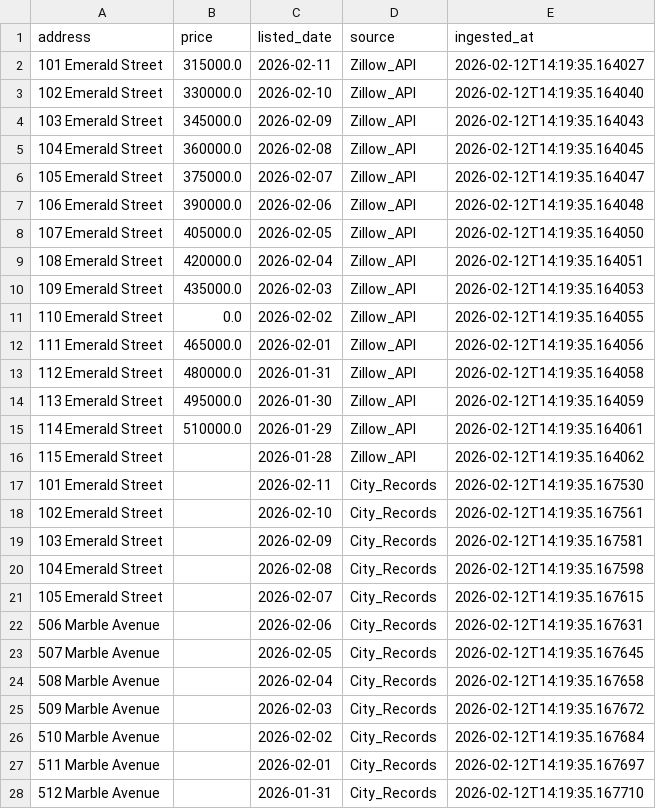
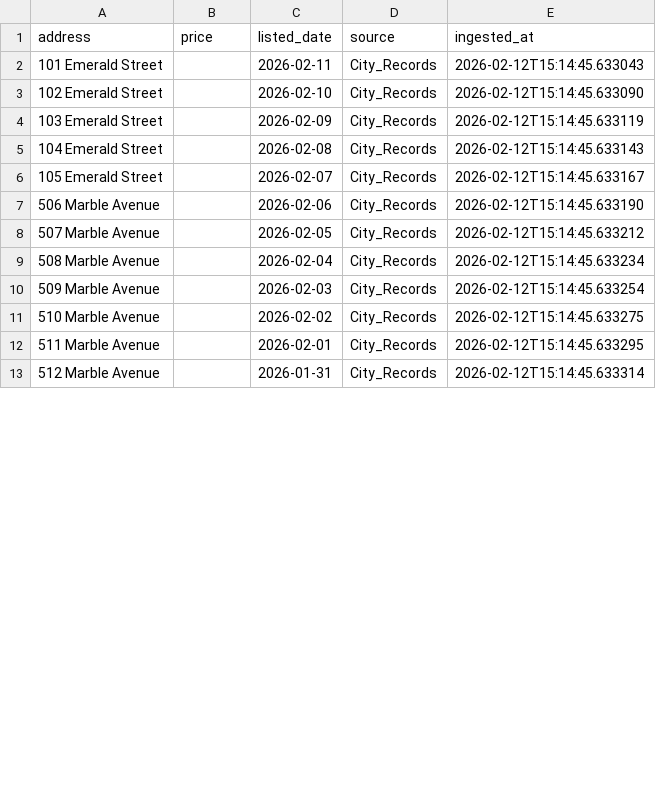
Before and after one commit to varshinijayaprabhu/gesix-data-quality, a CSV file: data/processed/raw_structured.csv, drawn as a sheet; only a part is shown; the diff covers the shown part only.

```diff
--- a/data/processed/raw_structured.csv
+++ b/data/processed/raw_structured.csv
@@ -1,28 +1,13 @@
 address,price,listed_date,source,ingested_at
-101 Emerald Street,315000.0,2026-02-11,Zillow_API,2026-02-12T14:19:35.164027
-102 Emerald Street,330000.0,2026-02-10,Zillow_API,2026-02-12T14:19:35.164040
-103 Emerald Street,345000.0,2026-02-09,Zillow_API,2026-02-12T14:19:35.164043
-104 Emerald Street,360000.0,2026-02-08,Zillow_API,2026-02-12T14:19:35.164045
-105 Emerald Street,375000.0,2026-02-07,Zillow_API,2026-02-12T14:19:35.164047
-106 Emerald Street,390000.0,2026-02-06,Zillow_API,2026-02-12T14:19:35.164048
-107 Emerald Street,405000.0,2026-02-05,Zillow_API,2026-02-12T14:19:35.164050
-108 Emerald Street,420000.0,2026-02-04,Zillow_API,2026-02-12T14:19:35.164051
-109 Emerald Street,435000.0,2026-02-03,Zillow_API,2026-02-12T14:19:35.164053
-110 Emerald Street,0.0,2026-02-02,Zillow_API,2026-02-12T14:19:35.164055
-111 Emerald Street,465000.0,2026-02-01,Zillow_API,2026-02-12T14:19:35.164056
-112 Emerald Street,480000.0,2026-01-31,Zillow_API,2026-02-12T14:19:35.164058
-113 Emerald Street,495000.0,2026-01-30,Zillow_API,2026-02-12T14:19:35.164059
-114 Emerald Street,510000.0,2026-01-29,Zillow_API,2026-02-12T14:19:35.164061
-115 Emerald Street,,2026-01-28,Zillow_API,2026-02-12T14:19:35.164062
-101 Emerald Street,,2026-02-11,City_Records,2026-02-12T14:19:35.167530
-102 Emerald Street,,2026-02-10,City_Records,2026-02-12T14:19:35.167561
-103 Emerald Street,,2026-02-09,City_Records,2026-02-12T14:19:35.167581
-104 Emerald Street,,2026-02-08,City_Records,2026-02-12T14:19:35.167598
-105 Emerald Street,,2026-02-07,City_Records,2026-02-12T14:19:35.167615
-506 Marble Avenue,,2026-02-06,City_Records,2026-02-12T14:19:35.167631
-507 Marble Avenue,,2026-02-05,City_Records,2026-02-12T14:19:35.167645
-508 Marble Avenue,,2026-02-04,City_Records,2026-02-12T14:19:35.167658
-509 Marble Avenue,,2026-02-03,City_Records,2026-02-12T14:19:35.167672
-510 Marble Avenue,,2026-02-02,City_Records,2026-02-12T14:19:35.167684
-511 Marble Avenue,,2026-02-01,City_Records,2026-02-12T14:19:35.167697
-512 Marble Avenue,,2026-01-31,City_Records,2026-02-12T14:19:35.167710
+101 Emerald Street,,2026-02-11,City_Records,2026-02-12T15:14:45.633043
+102 Emerald Street,,2026-02-10,City_Records,2026-02-12T15:14:45.633090
+103 Emerald Street,,2026-02-09,City_Records,2026-02-12T15:14:45.633119
+104 Emerald Street,,2026-02-08,City_Records,2026-02-12T15:14:45.633143
+105 Emerald Street,,2026-02-07,City_Records,2026-02-12T15:14:45.633167
+506 Marble Avenue,,2026-02-06,City_Records,2026-02-12T15:14:45.633190
+507 Marble Avenue,,2026-02-05,City_Records,2026-02-12T15:14:45.633212
+508 Marble Avenue,,2026-02-04,City_Records,2026-02-12T15:14:45.633234
+509 Marble Avenue,,2026-02-03,City_Records,2026-02-12T15:14:45.633254
+510 Marble Avenue,,2026-02-02,City_Records,2026-02-12T15:14:45.633275
+511 Marble Avenue,,2026-02-01,City_Records,2026-02-12T15:14:45.633295
+512 Marble Avenue,,2026-01-31,City_Records,2026-02-12T15:14:45.633314
```
Also changed, not shown: 3 edited cells elsewhere in this file, 20 other files.
